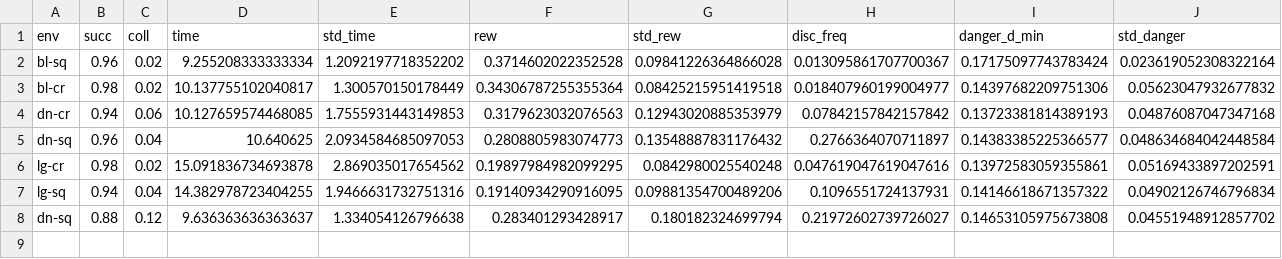
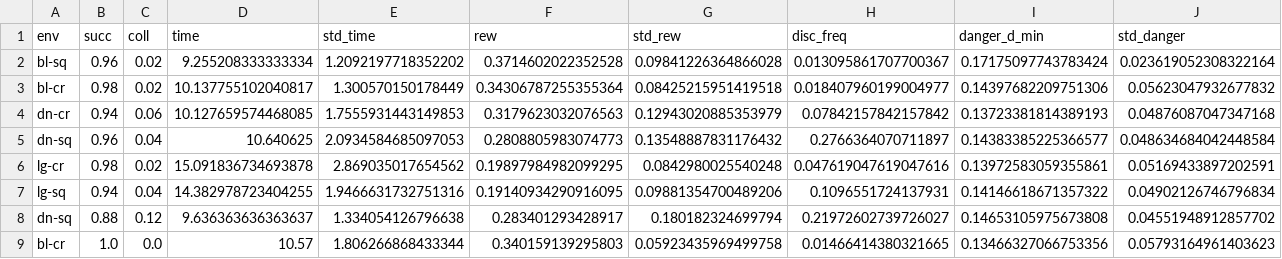
Before and after one commit to ZainAU/soc-nav-ssm, a CSV file: crowd_nav/data/sarl_curr_div/eval/results.csv, drawn as a sheet.

```diff
--- a/crowd_nav/data/sarl_curr_div/eval/results.csv
+++ b/crowd_nav/data/sarl_curr_div/eval/results.csv
@@ -8 +8,2 @@ lg-sq,0.94,0.04,14.382978723404255,1.9466631732751316,0.19140934290916095,0.0988
 dn-sq,0.88,0.12,9.636363636363637,1.334054126796638,0.283401293428917,0.180182324699794,0.21972602739726027,0.14653105975673808,0.04551948912857702
+bl-cr,1.0,0.0,10.57,1.806266868433344,0.340159139295803,0.05923435969499758,0.01466414380321665,0.13466327066753356,0.05793164961403623
```
Also changed, not shown: crowd_nav/data/lstmrl/eval/results.csv, 24 other files.
